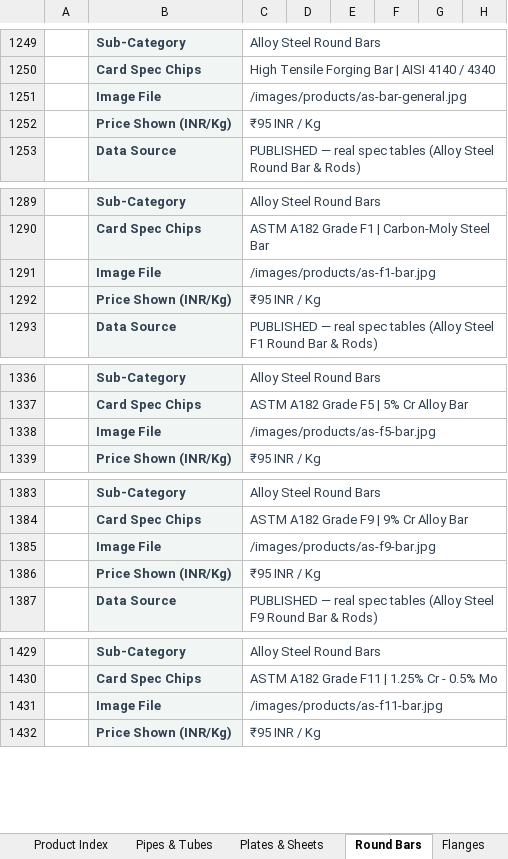
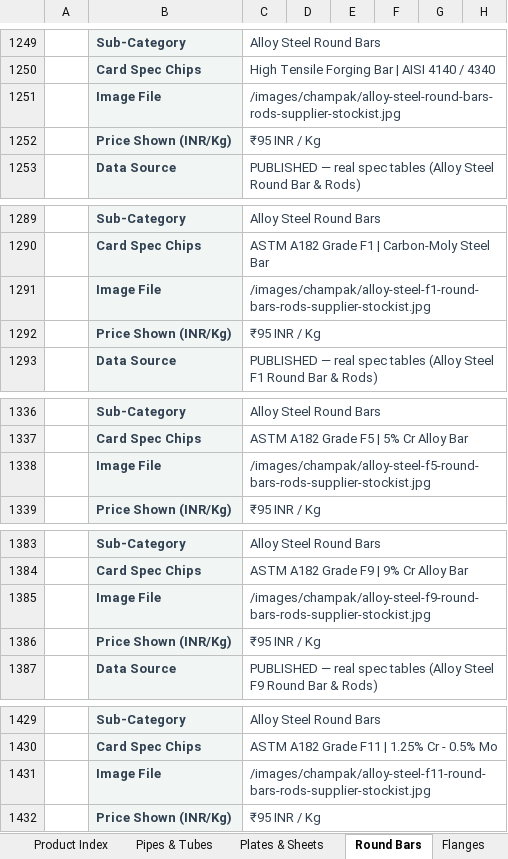
Before and after one commit to White-D-coder/Jyothi_metals, an Excel workbook: Jyothi_Metals_Product_Data.xlsx, sheet Round Bars, drawn as a sheet; only a part is shown, gaps mark what is left out; values as stored, in another font and other column widths than the file's, no borders; the diff covers the shown part only; the diff names each change by its address in the sheet, - before the commit and + after, or states it on an @@ line.

```diff
--- a/Jyothi_Metals_Product_Data.xlsx (sheet Round Bars)
+++ b/Jyothi_Metals_Product_Data.xlsx (sheet Round Bars)
-C1251: /images/products/as-bar-general.jpg
+C1251: /images/champak/alloy-steel-round-bars-rods-supplier-stockist.jpg
-C1291: /images/products/as-f1-bar.jpg
+C1291: /images/champak/alloy-steel-f1-round-bars-rods-supplier-stockist.jpg
-C1338: /images/products/as-f5-bar.jpg
+C1338: /images/champak/alloy-steel-f5-round-bars-rods-supplier-stockist.jpg
-C1385: /images/products/as-f9-bar.jpg
+C1385: /images/champak/alloy-steel-f9-round-bars-rods-supplier-stockist.jpg
-C1431: /images/products/as-f11-bar.jpg
+C1431: /images/champak/alloy-steel-f11-round-bars-rods-supplier-stockist.jpg
```
Also changed, not shown: 10 edited cells elsewhere in this sheet, sheet Structural Steel, sheet Gasketing Solutions, sheet Product Index, sheet Forged Fittings, sheet Specialized Product, sheet Fasteners, 4 more sheets, 34 other files.
